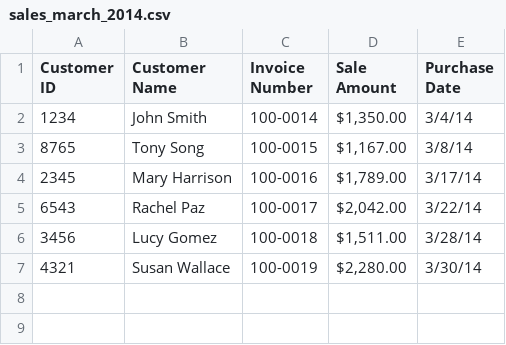
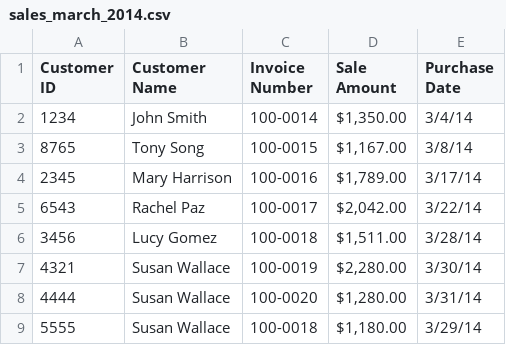
Before and after one commit to hann101/data_analysis, a CSV file: numpy/csv/sales_march_2014.csv, drawn as a sheet.

```diff
--- a/numpy/csv/sales_march_2014.csv
+++ b/numpy/csv/sales_march_2014.csv
@@ -7 +7,3 @@ Customer ID,Customer Name,Invoice Number,Sale Amount,Purchase Date
 4321,Susan Wallace,100-0019,"$2,280.00",3/30/14
+4444,Susan Wallace,100-0020,"$1,280.00",3/31/14
+5555,Susan Wallace,100-0018,"$1,180.00",3/29/14
```
Also changed, not shown: numpy/csv/sales_february_2014.csv, 30 other files.
